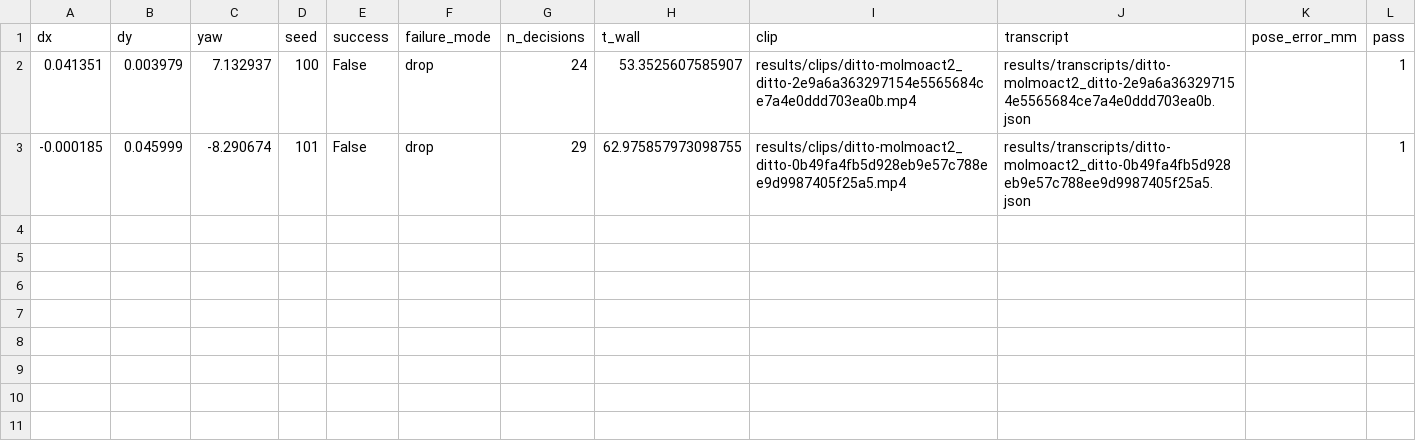
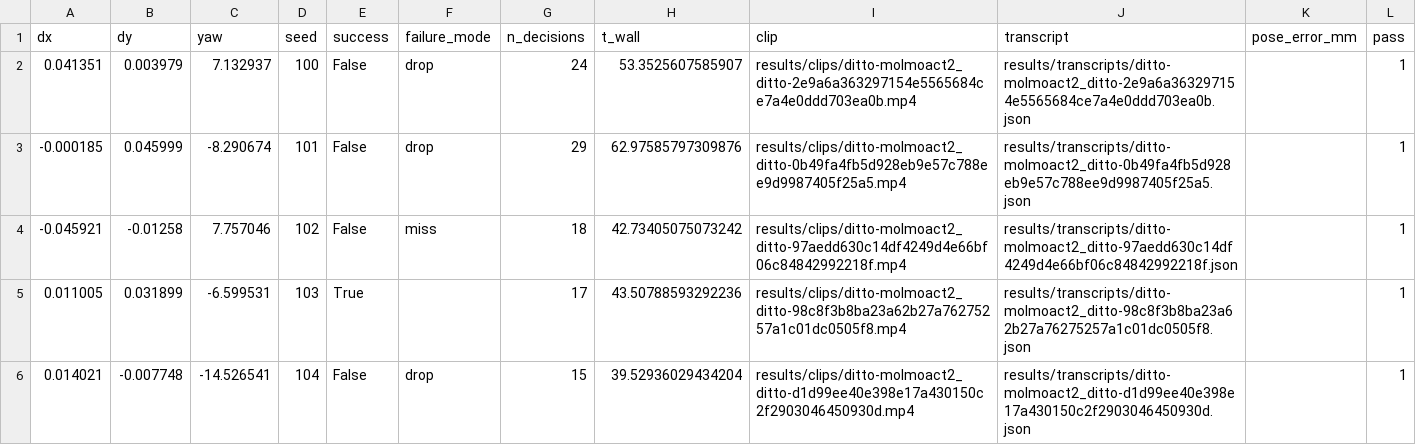
Before and after one commit to Ice-Citron/Matrix-Lab, a CSV file: results/ditto_molmoact2_local.csv, drawn as a sheet.

Commit message:
opus-live online (snapshot, runs continuing): Opus drives Ditto live via a Responses->Anthropic proxy; molmoact2 local +3 rows; policies.json rebuilt

```diff
--- a/results/ditto_molmoact2_local.csv
+++ b/results/ditto_molmoact2_local.csv
@@ -2,2 +2,5 @@ dx,dy,yaw,seed,success,failure_mode,n_decisions,t_wall,clip,transcript,pose_erro
 0.041351,0.003979,7.132937,100,False,drop,24,53.3525607585907,results/clips/ditto-molmoact2_ditto-2e9a6a363297154e5565684ce7a4e0ddd703ea0b.mp4,results/transcripts/ditto-molmoact2_ditto-2e9a6a363297154e5565684ce7a4e0ddd703ea0b.json,,1
--0.000185,0.045999,-8.290674,101,False,drop,29,62.975857973098755,results/clips/ditto-molmoact2_ditto-0b49fa4fb5d928eb9e57c788ee9d9987405f25a5.mp4,results/transcripts/ditto-molmoact2_ditto-0b49fa4fb5d928eb9e57c788ee9d9987405f25a5.json,,1
+-0.000185,0.045999,-8.290674,101,False,drop,29,62.97585797309876,results/clips/ditto-molmoact2_ditto-0b49fa4fb5d928eb9e57c788ee9d9987405f25a5.mp4,results/transcripts/ditto-molmoact2_ditto-0b49fa4fb5d928eb9e57c788ee9d9987405f25a5.json,,1
+-0.045921,-0.01258,7.757046,102,False,miss,18,42.73405075073242,results/clips/ditto-molmoact2_ditto-97aedd630c14df4249d4e66bf06c84842992218f.mp4,results/transcripts/ditto-molmoact2_ditto-97aedd630c14df4249d4e66bf06c84842992218f.json,,1
+0.011005,0.031899,-6.599531,103,True,,17,43.50788593292236,results/clips/ditto-molmoact2_ditto-98c8f3b8ba23a62b27a76275257a1c01dc0505f8.mp4,results/transcripts/ditto-molmoact2_ditto-98c8f3b8ba23a62b27a76275257a1c01dc0505f8.json,,1
+0.014021,-0.007748,-14.526541,104,False,drop,15,39.52936029434204,results/clips/ditto-molmoact2_ditto-d1d99ee40e398e17a430150c2f2903046450930d.mp4,results/transcripts/ditto-molmoact2_ditto-d1d99ee40e398e17a430150c2f2903046450930d.json,,1
```
Also changed, not shown: results/ditto_astra_live_local.csv, 13 other files.
